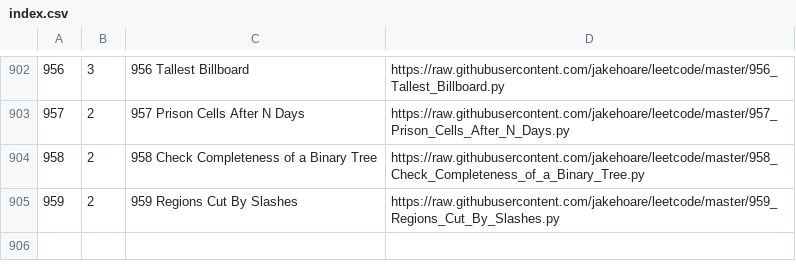
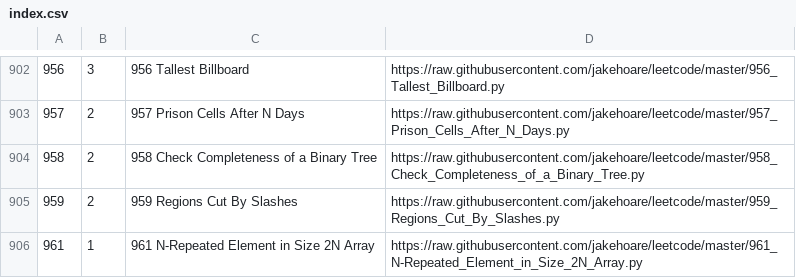
Before and after one commit to jakehoare/leetcode, a CSV file: index.csv, drawn as a sheet; only a part is shown, gaps mark what is left out; the diff names each change by its address in the sheet, - before the commit and + after, or states it on an @@ line.

Commit message:
Update index.

```diff
--- a/index.csv
+++ b/index.csv
+row 906: 961 | 1 | 961 N-Repeated Element in Size 2N Array | https://raw.githubusercontent.com/jakehoare/leetcode/master/961_N-Repeated_Element_in_Size_2N_Array.py
```
